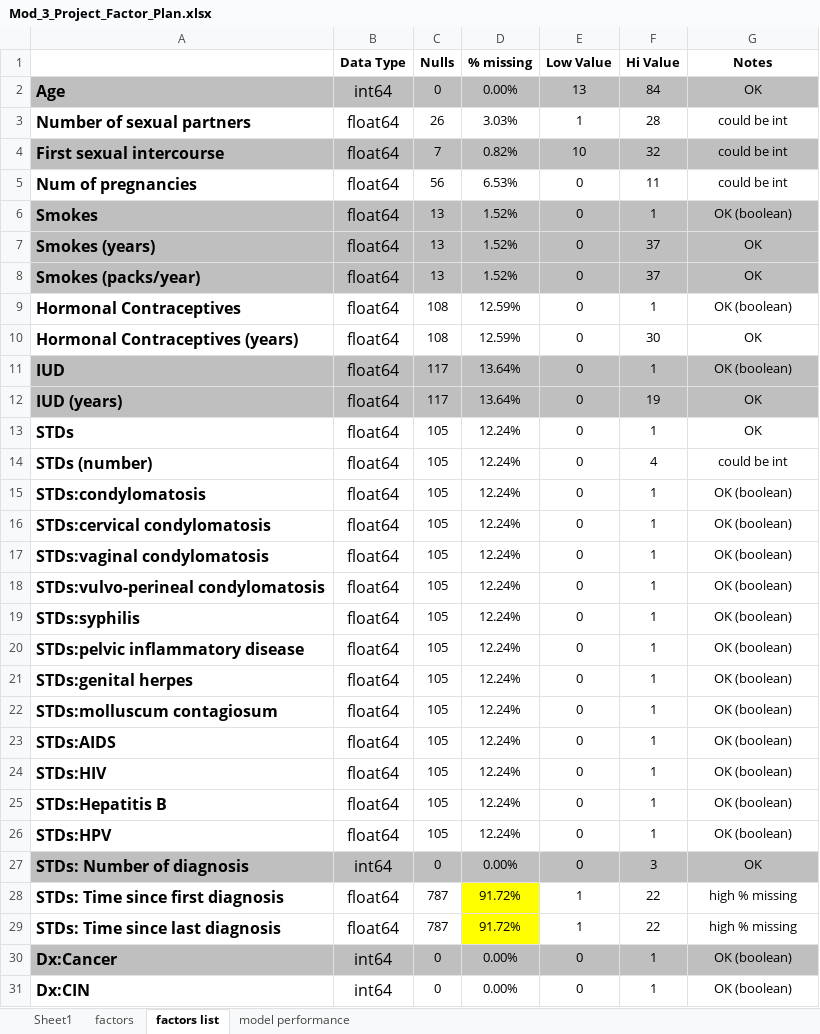
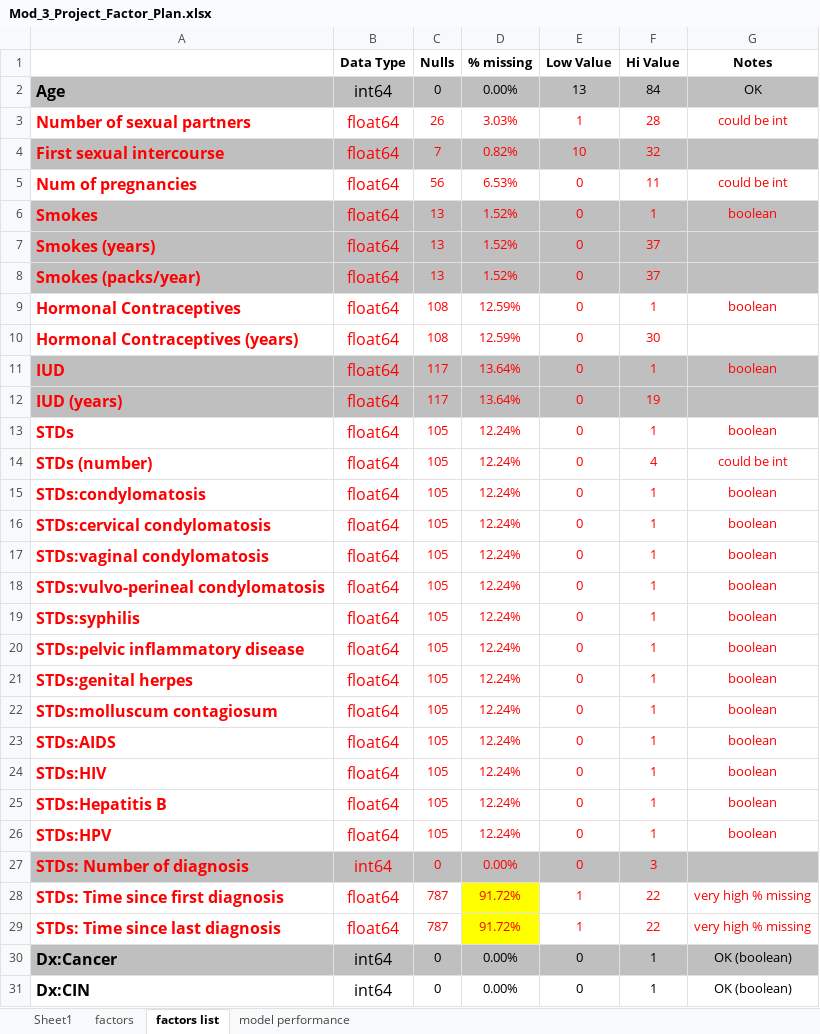
Before and after one commit to giorosati/dsc-3-final-project-online-ds-pt-100118, an Excel workbook: Mod_3_Project_Factor_Plan.xlsx, sheet factors list, drawn as a sheet; only a part is shown; values as stored, in another font and other column widths than the file's, no borders; the diff covers the shown part only; the diff names each change by its address in the sheet, - before the commit and + after, or states it on an @@ line.

```diff
--- a/Mod_3_Project_Factor_Plan.xlsx (sheet factors list)
+++ b/Mod_3_Project_Factor_Plan.xlsx (sheet factors list)
-A3:G3 text colour: black
+A3:G3 text colour: #FF0000
-A4:F4 text colour: black
+A4:F4 text colour: #FF0000
-G4 (Notes): could be int
+G4 (Notes): (empty)
-A5:G6 text colour: black
+A5:G6 text colour: #FF0000
-G6 (Notes): OK (boolean)
+G6 (Notes): boolean
-A7:F8 text colour: black
+A7:F8 text colour: #FF0000
-G7:G8 (Notes): OK
+G7:G8 (Notes): (empty)
-A9:G9 text colour: black
+A9:G9 text colour: #FF0000
-G9 (Notes): OK (boolean)
+G9 (Notes): boolean
-A10:F10 text colour: black
+A10:F10 text colour: #FF0000
-G10 (Notes): OK
+G10 (Notes): (empty)
-A11:G11 text colour: black
+A11:G11 text colour: #FF0000
-G11 (Notes): OK (boolean)
+G11 (Notes): boolean
-A12:F12 text colour: black
+A12:F12 text colour: #FF0000
-G12 (Notes): OK
+G12 (Notes): (empty)
-A13:G26 text colour: black
+A13:G26 text colour: #FF0000
-G13 (Notes): OK
+G13 (Notes): boolean
-G15:G26 (Notes): OK (boolean)
+G15:G26 (Notes): boolean
-A27:F27 text colour: black
+A27:F27 text colour: #FF0000
-G27 (Notes): OK
+G27 (Notes): (empty)
-A28:G29 text colour: black
+A28:G29 text colour: #FF0000
-G28:G29 (Notes): high % missing
+G28:G29 (Notes): very high % missing
```
Also changed, not shown: cell formats elsewhere in this sheet, 5 other files.
